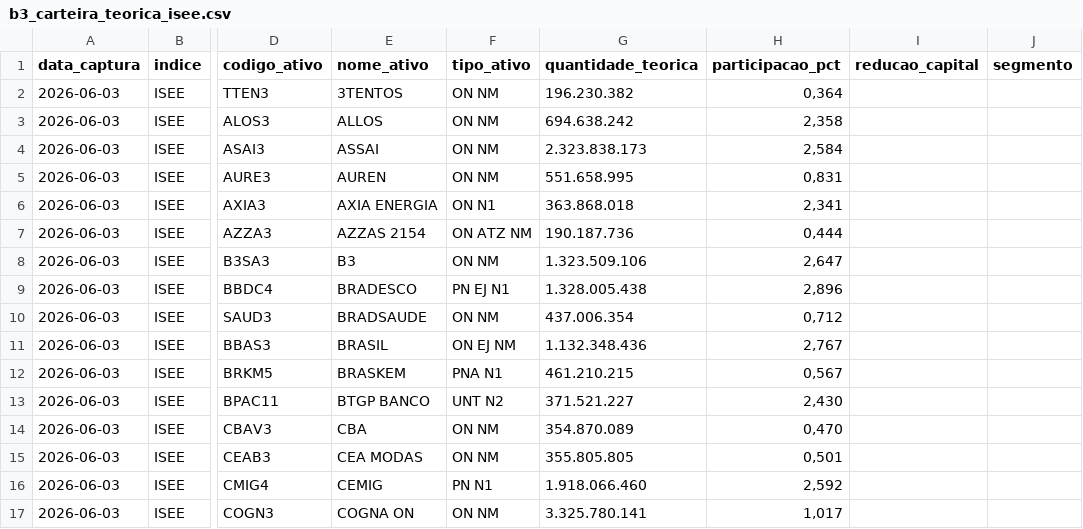
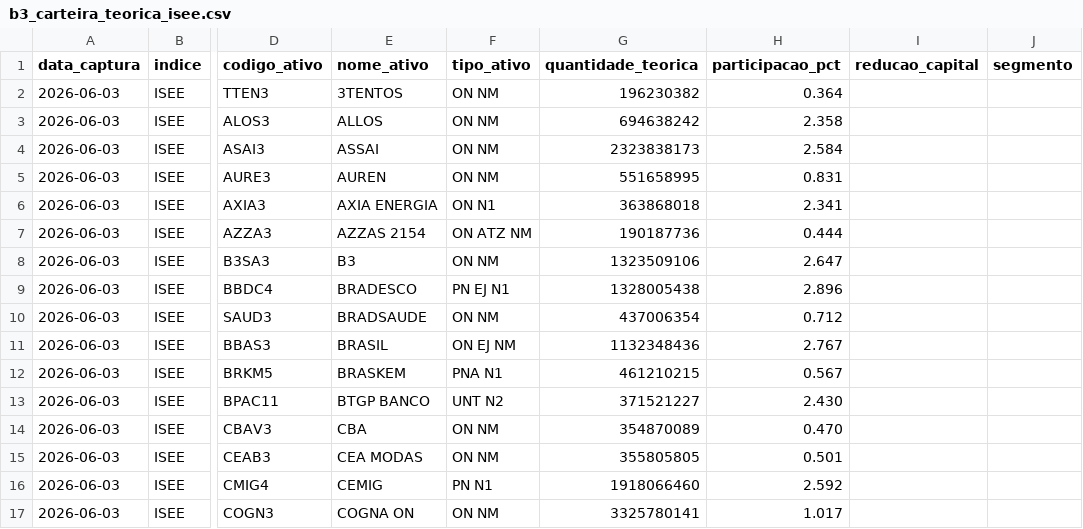
Before and after one commit to PulseDataLabs/PulseFlat, a CSV file: data/b3_carteira_teorica_isee.csv, drawn as a sheet; only a part is shown, gaps mark what is left out; the diff covers the shown part only; the diff names each change by its address in the sheet, - before the commit and + after, or states it on an @@ line.

```diff
--- a/data/b3_carteira_teorica_isee.csv
+++ b/data/b3_carteira_teorica_isee.csv
-G2 (quantidade_teorica): 196.230.382
+G2 (quantidade_teorica): 196230382
-H2 (participacao_pct): 0,364
+H2 (participacao_pct): 0.364
-G3 (quantidade_teorica): 694.638.242
+G3 (quantidade_teorica): 694638242
-H3 (participacao_pct): 2,358
+H3 (participacao_pct): 2.358
-G4 (quantidade_teorica): 2.323.838.173
+G4 (quantidade_teorica): 2323838173
-H4 (participacao_pct): 2,584
+H4 (participacao_pct): 2.584
-G5 (quantidade_teorica): 551.658.995
+G5 (quantidade_teorica): 551658995
-H5 (participacao_pct): 0,831
+H5 (participacao_pct): 0.831
-G6 (quantidade_teorica): 363.868.018
+G6 (quantidade_teorica): 363868018
-H6 (participacao_pct): 2,341
+H6 (participacao_pct): 2.341
-G7 (quantidade_teorica): 190.187.736
+G7 (quantidade_teorica): 190187736
-H7 (participacao_pct): 0,444
+H7 (participacao_pct): 0.444
-G8 (quantidade_teorica): 1.323.509.106
+G8 (quantidade_teorica): 1323509106
-H8 (participacao_pct): 2,647
+H8 (participacao_pct): 2.647
-G9 (quantidade_teorica): 1.328.005.438
+G9 (quantidade_teorica): 1328005438
-H9 (participacao_pct): 2,896
+H9 (participacao_pct): 2.896
-G10 (quantidade_teorica): 437.006.354
+G10 (quantidade_teorica): 437006354
-H10 (participacao_pct): 0,712
+H10 (participacao_pct): 0.712
-G11 (quantidade_teorica): 1.132.348.436
+G11 (quantidade_teorica): 1132348436
-H11 (participacao_pct): 2,767
+H11 (participacao_pct): 2.767
-G12 (quantidade_teorica): 461.210.215
+G12 (quantidade_teorica): 461210215
-H12 (participacao_pct): 0,567
+H12 (participacao_pct): 0.567
-G13 (quantidade_teorica): 371.521.227
+G13 (quantidade_teorica): 371521227
-H13 (participacao_pct): 2,430
+H13 (participacao_pct): 2.430
-G14 (quantidade_teorica): 354.870.089
+G14 (quantidade_teorica): 354870089
-H14 (participacao_pct): 0,470
+H14 (participacao_pct): 0.470
-G15 (quantidade_teorica): 355.805.805
+G15 (quantidade_teorica): 355805805
-H15 (participacao_pct): 0,501
+H15 (participacao_pct): 0.501
-G16 (quantidade_teorica): 1.918.066.460
+G16 (quantidade_teorica): 1918066460
-H16 (participacao_pct): 2,592
+H16 (participacao_pct): 2.592
-G17 (quantidade_teorica): 3.325.780.141
+G17 (quantidade_teorica): 3325780141
-H17 (participacao_pct): 1,017
+H17 (participacao_pct): 1.017
```
Also changed, not shown: 104 edited cells elsewhere in this file, data/b3_carteira_teorica_agfs_iagro.csv, data/b3_carteira_teorica_bdrx.csv, 11 other files.
